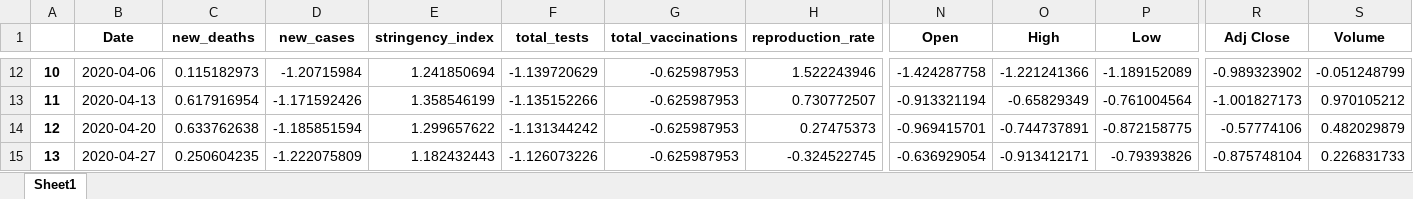
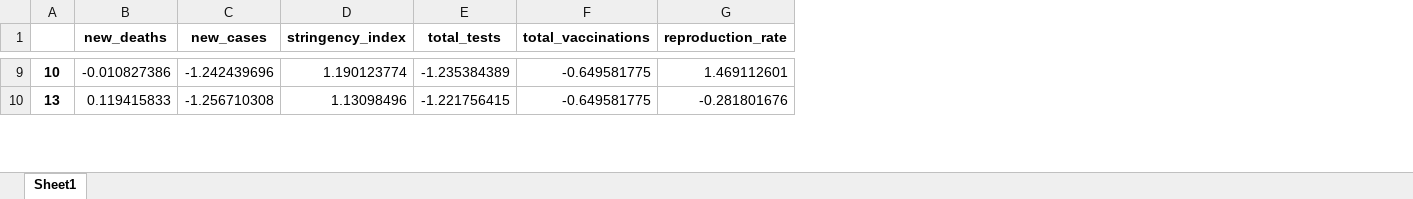
Before and after one commit to shanghongsim/term3_dtp, an Excel workbook: cov_gold_excel.xlsx, sheet Sheet1, drawn as a sheet; only a part is shown, gaps mark what is left out; values as stored, in another font and other column widths than the file's, no borders; removed rows and columns are numbered as before the commit, all else as after; rows hold the shown columns only; the diff covers the shown part only; the diff names each change by its address in the sheet, - before the commit and + after, or states it on an @@ line.

```diff
--- a/cov_gold_excel.xlsx (sheet Sheet1)
+++ b/cov_gold_excel.xlsx (sheet Sheet1)
-column B (Date), row 12: 2020-04-06; row 15: 2020-04-27
-column N (Open), row 12: -1.424287758; row 15: -0.636929054
-column O (High), row 12: -1.221241366; row 15: -0.913412171
-column P (Low), row 12: -1.189152089; row 15: -0.79393826
-column R (Adj Close), row 12: -0.989323902; row 15: -0.875748104
-column S (Volume), row 12: -0.051248799; row 15: 0.226831733
-B9 (new_deaths): 0.115182973
+B9 (new_deaths): -0.010827386
-C9 (new_cases): -1.20715984
+C9 (new_cases): -1.242439696
-D9 (stringency_index): 1.241850694
+D9 (stringency_index): 1.190123774
-E9 (total_tests): -1.139720629
+E9 (total_tests): -1.235384389
-F9 (total_vaccinations): -0.625987953
+F9 (total_vaccinations): -0.649581775
-G9 (reproduction_rate): 1.522243946
+G9 (reproduction_rate): 1.469112601
-row 13: 11 | 2020-04-13 | 0.617916954 | -1.171592426 | 1.358546199 | -1.135152266 | -0.625987953 | 0.730772507 | -0.913321194 | -0.65829349 | -0.761004564 | -1.001827173 | 0.970105212
-row 14: 12 | 2020-04-20 | 0.633762638 | -1.185851594 | 1.299657622 | -1.131344242 | -0.625987953 | 0.27475373 | -0.969415701 | -0.744737891 | -0.872158775 | -0.57774106 | 0.482029879
-B10 (new_deaths): 0.250604235
+B10 (new_deaths): 0.119415833
-C10 (new_cases): -1.222075809
+C10 (new_cases): -1.256710308
-D10 (stringency_index): 1.182432443
+D10 (stringency_index): 1.13098496
-E10 (total_tests): -1.126073226
+E10 (total_tests): -1.221756415
-F10 (total_vaccinations): -0.625987953
+F10 (total_vaccinations): -0.649581775
-G10 (reproduction_rate): -0.324522745
+G10 (reproduction_rate): -0.281801676
```
Also changed, not shown: 26 removed rows and 792 edited cells elsewhere in this sheet, 1 other file.
